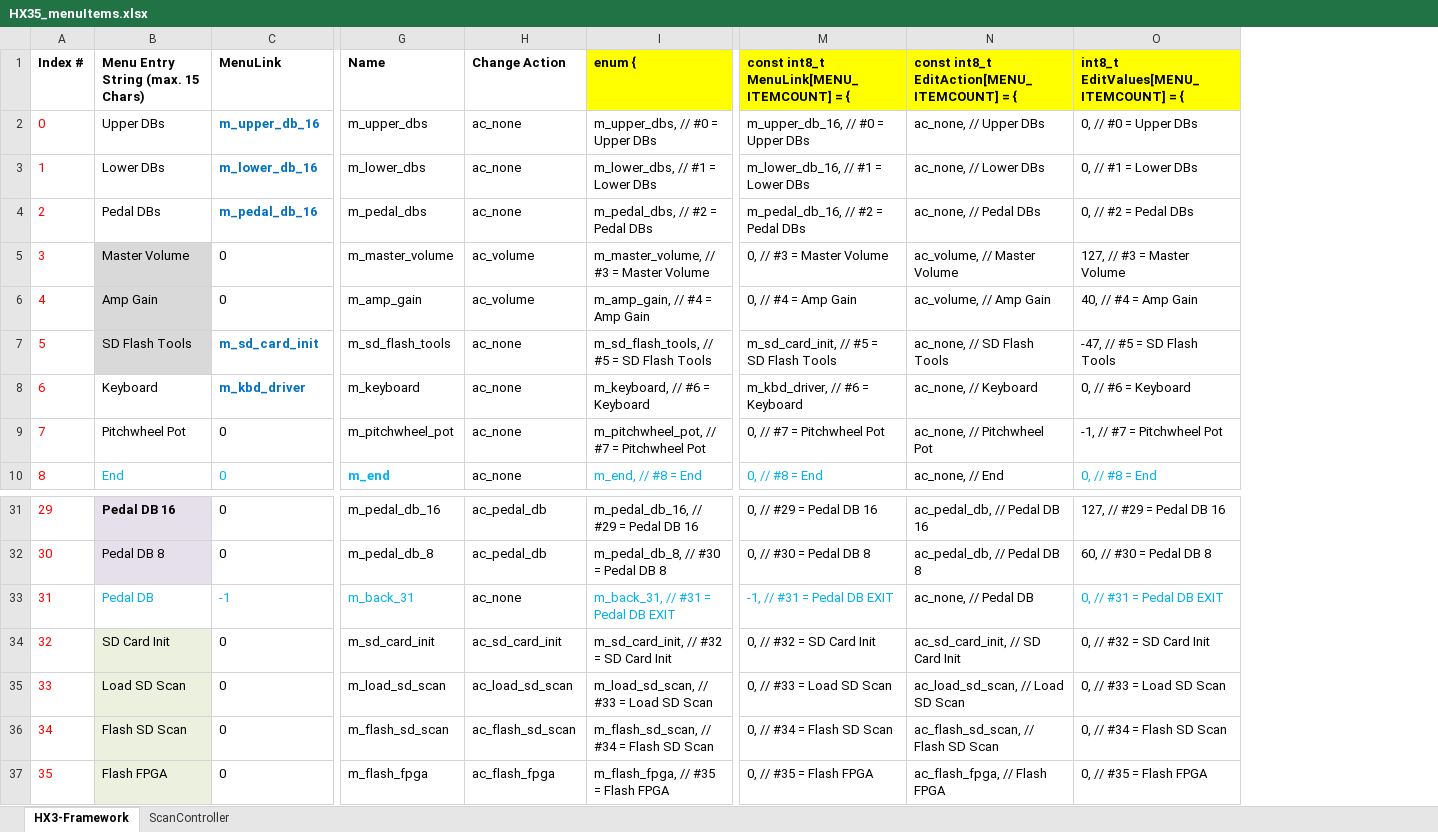
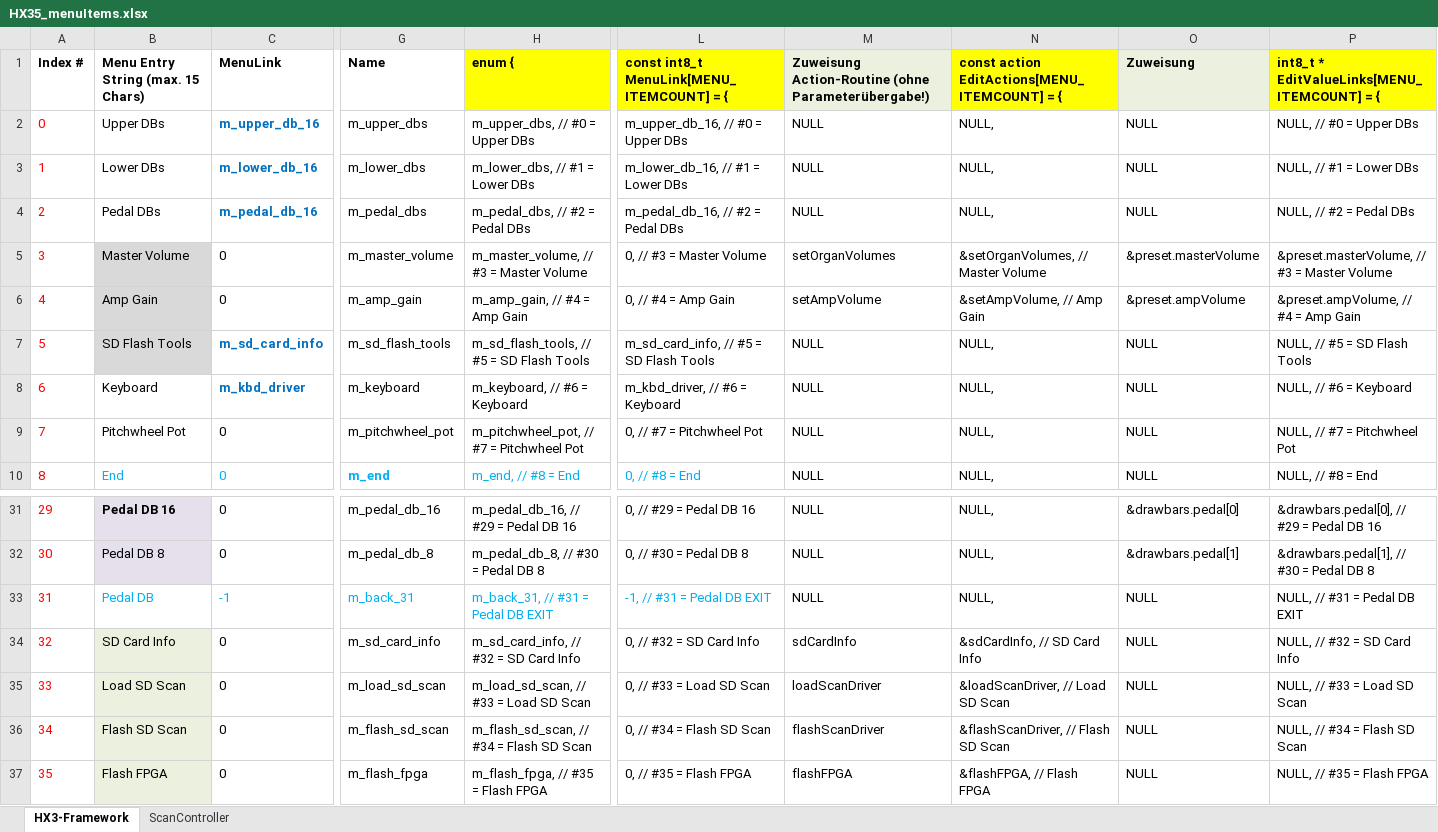
Before and after one commit to keyboardpartner/HX3.5-Firmware, an Excel workbook: docs/HX35_menuItems.xlsx, sheet HX3-Framework, drawn as a sheet; only a part is shown, gaps mark what is left out; values as stored, in another font and other column widths than the file's, no borders; removed rows and columns are numbered as before the commit, all else as after; the diff covers the shown part only; the diff names each change by its address in the sheet, - before the commit and + after, or states it on an @@ line.

Commit message:
Menu system refined

```diff
--- a/docs/HX35_menuItems.xlsx (sheet HX3-Framework)
+++ b/docs/HX35_menuItems.xlsx (sheet HX3-Framework)
-column H, rows 1-10: Change Action | ac_none | ac_none | ac_none | ac_volume | ac_volume | ac_none | ac_none | ac_none | ac_none; rows 31-37: ac_pedal_db | ac_pedal_db | ac_none | ac_sd_card_init | ac_load_sd_scan | ac_flash_sd_scan | ac_flash_fpga
-column N, rows 1-10: const int8_t EditAction[MENU_ITEMCOUNT] = { | ac_none, // Upper DBs | ac_none, // Lower DBs | ac_none, // Pedal DBs | ac_volume, // Master Volume | ac_volume, // Amp Gain | ac_none, // SD Flash Tools | ac_none, // Keyboard | ac_none, // Pitchwheel Pot | ac_none, // End; rows 31-37: ac_pedal_db, // Pedal DB 16 | ac_pedal_db, // Pedal DB 8 | ac_none, // Pedal DB | ac_sd_card_init, // SD Card Init | ac_load_sd_scan, // Load SD Scan | ac_flash_sd_scan, // Flash SD Scan | ac_flash_fpga, // Flash FPGA
-column O, rows 1-10: int8_t EditValues[MENU_ITEMCOUNT] = { | 0, // #0 = Upper DBs | 0, // #1 = Lower DBs | 0, // #2 = Pedal DBs | 127, // #3 = Master Volume | 40, // #4 = Amp Gain | -47, // #5 = SD Flash Tools | 0, // #6 = Keyboard | -1, // #7 = Pitchwheel Pot | 0, // #8 = End; rows 31-37: 127, // #29 = Pedal DB 16 | 60, // #30 = Pedal DB 8 | 0, // #31 = Pedal DB EXIT | 0, // #32 = SD Card Init | 0, // #33 = Load SD Scan | 0, // #34 = Flash SD Scan | 0, // #35 = Flash FPGA
+column M, rows 1-10: Zuweisung Action-Routine (ohne Parameterübergabe!) | NULL | NULL | NULL | setOrganVolumes | setAmpVolume | NULL | NULL | NULL | NULL; rows 31-37: NULL | NULL | NULL | sdCardInfo | loadScanDriver | flashScanDriver | flashFPGA
+column N, rows 1-10: const action EditActions[MENU_ITEMCOUNT] = { | NULL, | NULL, | NULL, | &setOrganVolumes, // Master Volume | &setAmpVolume, // Amp Gain | NULL, | NULL, | NULL, | NULL,; rows 31-37: NULL, | NULL, | NULL, | &sdCardInfo, // SD Card Info | &loadScanDriver, // Load SD Scan | &flashScanDriver, // Flash SD Scan | &flashFPGA, // Flash FPGA
+column O, rows 1-10: Zuweisung | NULL | NULL | NULL | &preset.masterVolume | &preset.ampVolume | NULL | NULL | NULL | NULL; rows 31-37: &drawbars.pedal[0] | &drawbars.pedal[1] | NULL | NULL | NULL | NULL | NULL
+column P, rows 1-10: int8_t * EditValueLinks[MENU_ITEMCOUNT] = { | NULL, // #0 = Upper DBs | NULL, // #1 = Lower DBs | NULL, // #2 = Pedal DBs | &preset.masterVolume, // #3 = Master Volume | &preset.ampVolume, // #4 = Amp Gain | NULL, // #5 = SD Flash Tools | NULL, // #6 = Keyboard | NULL, // #7 = Pitchwheel Pot | NULL, // #8 = End; rows 31-37: &drawbars.pedal[0], // #29 = Pedal DB 16 | &drawbars.pedal[1], // #30 = Pedal DB 8 | NULL, // #31 = Pedal DB EXIT | NULL, // #32 = SD Card Info | NULL, // #33 = Load SD Scan | NULL, // #34 = Flash SD Scan | NULL, // #35 = Flash FPGA
-C7: m_sd_card_init
+C7: m_sd_card_info
-L7: m_sd_card_init, // #5 = SD Flash Tools
+L7: m_sd_card_info, // #5 = SD Flash Tools
-B34: SD Card Init
+B34: SD Card Info
-G34: m_sd_card_init
+G34: m_sd_card_info
-H34: m_sd_card_init, // #32 = SD Card Init
+H34: m_sd_card_info, // #32 = SD Card Info
-L34: 0, // #32 = SD Card Init
+L34: 0, // #32 = SD Card Info
```
Also changed, not shown: 3 edited cells elsewhere in this sheet, docs/HX3_FPGA_SPI.xlsx, 24 other files.
